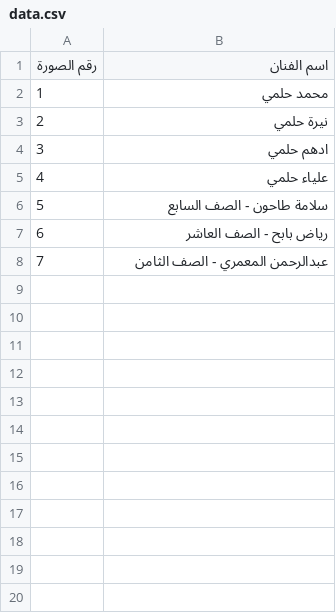
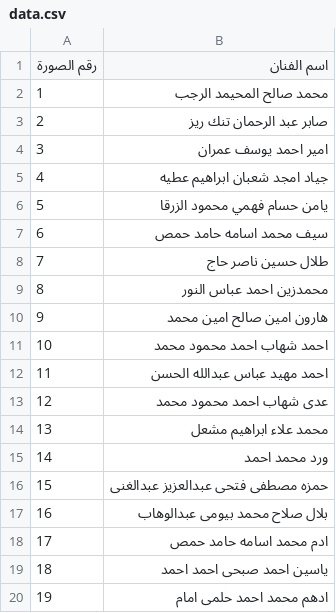
Before and after one commit to adhammohamedahmed/CMH, a CSV file: data.csv, drawn as a sheet; only a part is shown; the diff covers the shown part only.

```diff
--- a/data.csv
+++ b/data.csv
@@ -1,8 +1,20 @@
 رقم الصورة,اسم الفنان
-1,محمد   حلمي
-2,نيرة حلمي
-3,ادهم حلمي
-4,علياء حلمي
-5,سلامة طاحون -  الصف السابع
-6,رياض بابح - الصف العاشر
-7,عبدالرحمن المعمري - الصف الثامن
+1,محمد صالح المحيمد الرجب
+2,صابر عبد الرحمان تنك ريز
+3,امير احمد يوسف عمران
+4,جياد امجد شعبان ابراهيم عطيه
+5,يامن حسام فهمي محمود الزرقا
+6,سيف محمد اسامه حامد حمص
+7,طلال حسين ناصر حاج
+8,محمدزين احمد عباس النور
+9,هارون امين صالح امين محمد
+10,احمد شهاب احمد محمود محمد
+11,احمد مهيد عباس عبدالله الحسن
+12,عدى شهاب احمد محمود محمد
+13,محمد علاء ابراهيم مشعل
+14,ورد محمد احمد
+15,حمزه مصطفى فتحى عبدالعزيز عبدالغنى
+16,بلال صلاح محمد بيومى عبدالوهاب
+17,ادم محمد اسامه حامد حمص
+18,ياسين احمد صبحى احمد احمد
+19,ادهم محمد احمد حلمى امام
```
Also changed, not shown: 25 added rows elsewhere in this file, 45 other files.
